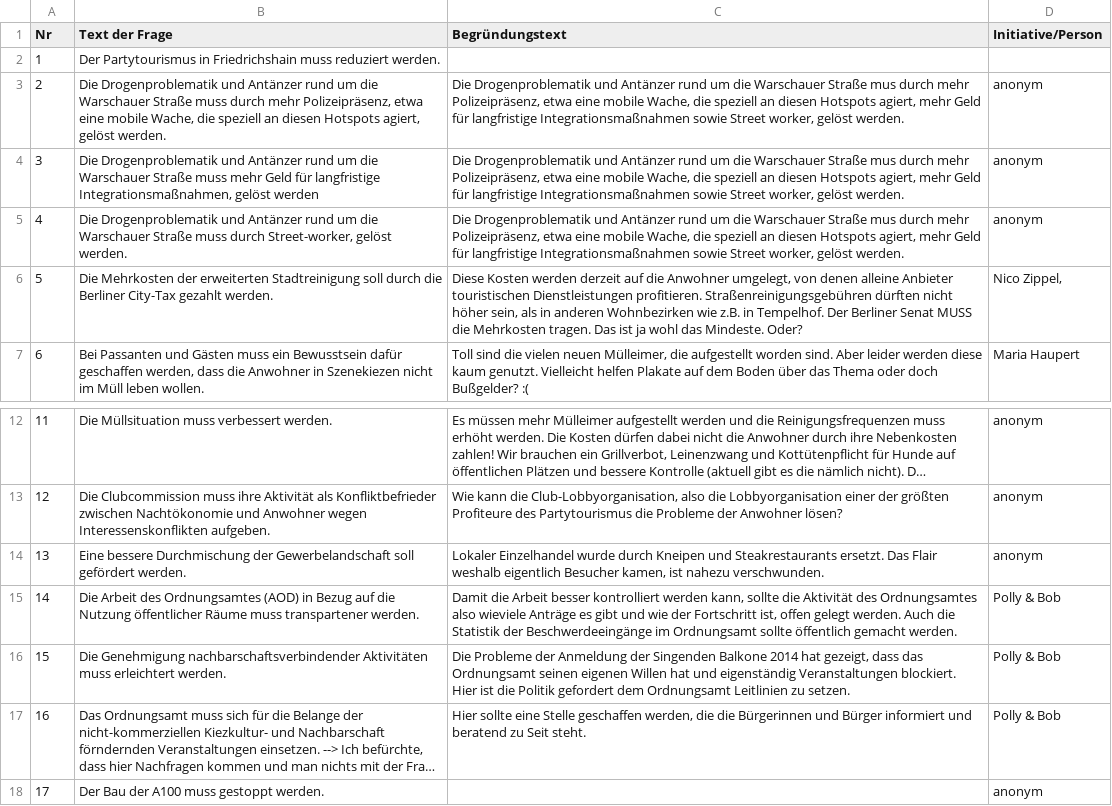
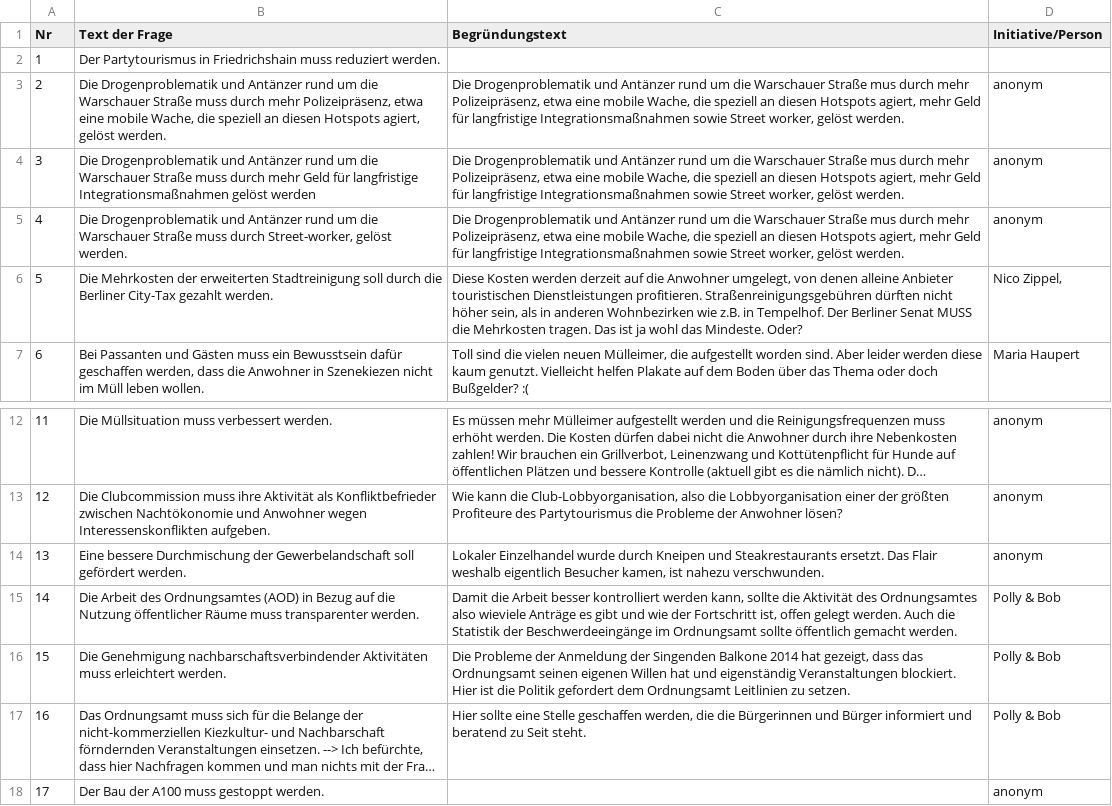
Before and after one commit to shybyte/wahlomat, a CSV file: data/questions.csv, drawn as a sheet; only a part is shown, gaps mark what is left out; long unchanged cells end in ….

```diff
--- a/data/questions.csv
+++ b/data/questions.csv
@@ -3,3 +3,3 @@ Nr,Text der Frage,Begründungstext,Initiative/Person
 2,"Die Drogenproblematik und Antänzer rund um die Warschauer Straße muss durch mehr Polizeipräsenz, etwa eine mobile Wache, die speziell an diesen Hotspots agiert, gelöst werden.","Die Drogenproblematik und Antänzer rund um die Warschauer Straße mus durch mehr Polizeipräsenz, etwa eine mobile Wache, die speziell an diesen Hotspots agiert, mehr Geld für langfristige Integrationsmaßnahmen sowie Street worker, gelöst werden.",anonym
-3,"Die Drogenproblematik und Antänzer rund um die Warschauer Straße muss mehr Geld für langfristige Integrationsmaßnahmen, gelöst werden","Die Drogenproblematik und Antänzer rund um die Warschauer Straße mus durch mehr Polizeipräsenz, etwa eine mobile Wache, die speziell an diesen Hotspots agiert, mehr Geld für langfristige Integrationsmaßnahmen sowie Street worker, gelöst werden.",anonym
+3,Die Drogenproblematik und Antänzer rund um die Warschauer Straße muss durch mehr Geld für langfristige Integrationsmaßnahmen gelöst werden,"Die Drogenproblematik und Antänzer rund um die Warschauer Straße mus durch mehr Polizeipräsenz, etwa eine mobile Wache, die speziell an diesen Hotspots agiert, mehr Geld für langfristige Integrationsmaßnahmen sowie Street worker, gelöst werden.",anonym
 4,"Die Drogenproblematik und Antänzer rund um die Warschauer Straße muss durch Street-worker, gelöst werden.","Die Drogenproblematik und Antänzer rund um die Warschauer Straße mus durch mehr Polizeipräsenz, etwa eine mobile Wache, die speziell an diesen Hotspots agiert, mehr Geld für langfristige Integrationsmaßnahmen sowie Street worker, gelöst werden.",anonym
@@ -15,3 +15,3 @@ Nr,Text der Frage,Begründungstext,Initiative/Person
 13,Eine bessere Durchmischung der Gewerbelandschaft soll gefördert werden.,"Lokaler Einzelhandel wurde durch Kneipen und Steakrestaurants ersetzt. Das Flair weshalb eigentlich Besucher kamen, ist nahezu verschwunden.",anonym
-14,Die Arbeit des Ordnungsamtes (AOD) in Bezug auf die Nutzung öffentlicher Räume muss transpartener werden.,"Damit die Arbeit besser kontrolliert werden kann, sollte die Aktivität des Ordnungsamtes also wieviele Anträge es gibt und wie der Fortschritt ist, offen gelegt werden. Auch die Statistik der Beschwerdeeingänge im Ordnungsamt sollte öffentlich gemacht werden.",Polly & Bob
+14,Die Arbeit des Ordnungsamtes (AOD) in Bezug auf die Nutzung öffentlicher Räume muss transparenter werden.,"Damit die Arbeit besser kontrolliert werden kann, sollte die Aktivität des Ordnungsamtes also wieviele Anträge es gibt und wie der Fortschritt ist, offen gelegt werden. Auch die Statistik der Beschwerdeeingänge im Ordnungsamt sollte öffentlich gemacht werden.",Polly & Bob
 15,Die Genehmigung nachbarschaftsverbindender Aktivitäten muss erleichtert werden.,"Die Probleme der Anmeldung der Singenden Balkone 2014 hat gezeigt, dass das Ordnungsamt seinen eigenen Willen hat und eigenständig Veranstaltungen blockiert. Hier ist die Politik gefordert dem Ordnungsamt Leitlinien zu setzen.",Polly & Bob
```
Also changed, not shown: data/answers.csv, 1 other file.
